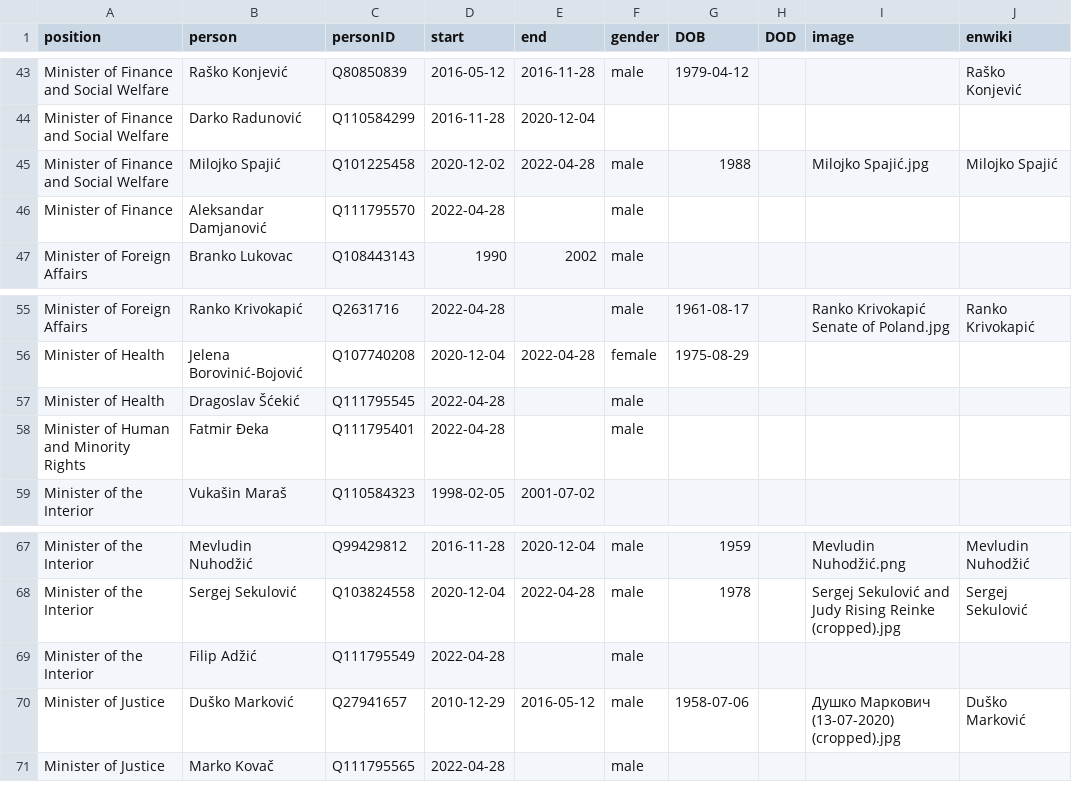
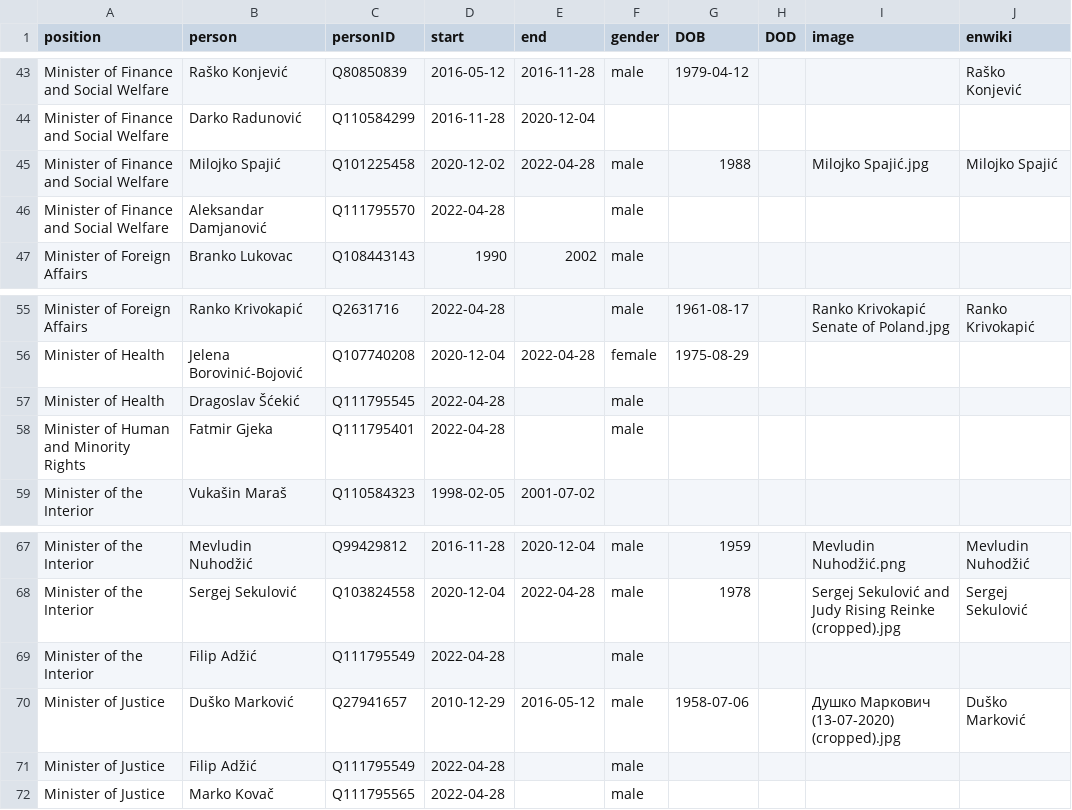
Before and after one commit to every-politician-scrapers/montenegro-cabinet, a CSV file: html/holders21.csv, drawn as a sheet; only a part is shown, gaps mark what is left out.

```diff
--- a/html/holders21.csv
+++ b/html/holders21.csv
@@ -45,3 +45,3 @@ Minister of Finance and Social Welfare,Darko Radunović,Q110584299,2016-11-28,20
 Minister of Finance and Social Welfare,Milojko Spajić,Q101225458,2020-12-02,2022-04-28,male,1988,,Milojko Spajić.jpg,Milojko Spajić
-Minister of Finance,Aleksandar Damjanović,Q111795570,2022-04-28,,male,,,,
+Minister of Finance and Social Welfare,Aleksandar Damjanović,Q111795570,2022-04-28,,male,,,,
 Minister of Foreign Affairs,Branko Lukovac,Q108443143,1990,2002,male,,,,
@@ -57,3 +57,3 @@ Minister of Health,Jelena Borovinić-Bojović,Q107740208,2020-12-04,2022-04-28,f
 Minister of Health,Dragoslav Šćekić,Q111795545,2022-04-28,,male,,,,
-Minister of Human and Minority Rights,Fatmir Đeka,Q111795401,2022-04-28,,male,,,,
+Minister of Human and Minority Rights,Fatmir Gjeka,Q111795401,2022-04-28,,male,,,,
 Minister of the Interior,Vukašin Maraš,Q110584323,1998-02-05,2001-07-02,,,,,
@@ -70,2 +70,3 @@ Minister of the Interior,Filip Adžić,Q111795549,2022-04-28,,male,,,,
 Minister of Justice,Duško Marković,Q27941657,2010-12-29,2016-05-12,male,1958-07-06,,Душко Маркович (13-07-2020) (cropped).jpg,Duško Marković
+Minister of Justice,Filip Adžić,Q111795549,2022-04-28,,male,,,,
 Minister of Justice,Marko Kovač,Q111795565,2022-04-28,,male,,,,
```
Also changed, not shown: html/current.csv, 1 other file.
